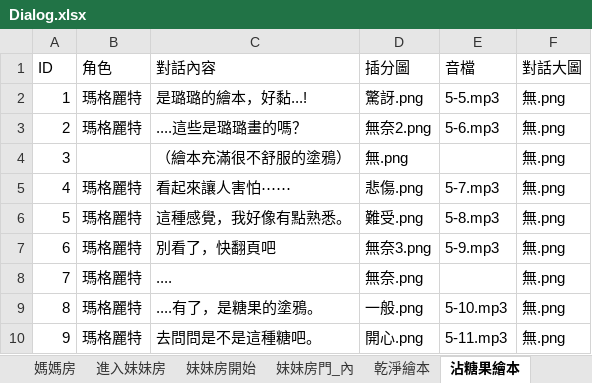
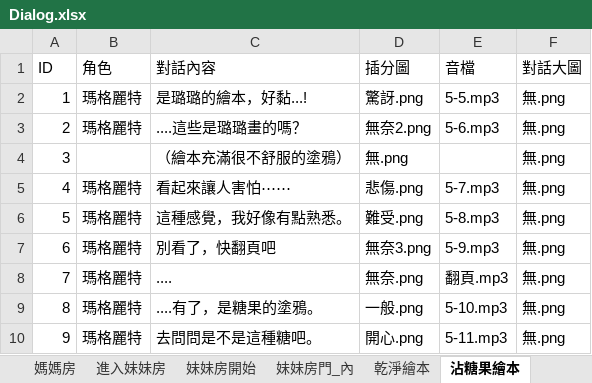
Before and after one commit to YUHAN9302/six, an Excel workbook: Assets/StreamingAssets/Dialog.xlsx, sheet 沾糖果繪本, drawn as a sheet; values as stored, in another font and other column widths than the file's, no borders; the diff names each change by its address in the sheet, - before the commit and + after, or states it on an @@ line.

```diff
--- a/Assets/StreamingAssets/Dialog.xlsx (sheet 沾糖果繪本)
+++ b/Assets/StreamingAssets/Dialog.xlsx (sheet 沾糖果繪本)
-E8 (音檔): (empty)
+E8 (音檔): 翻頁.mp3
```
Also changed, not shown: 1 other file.
